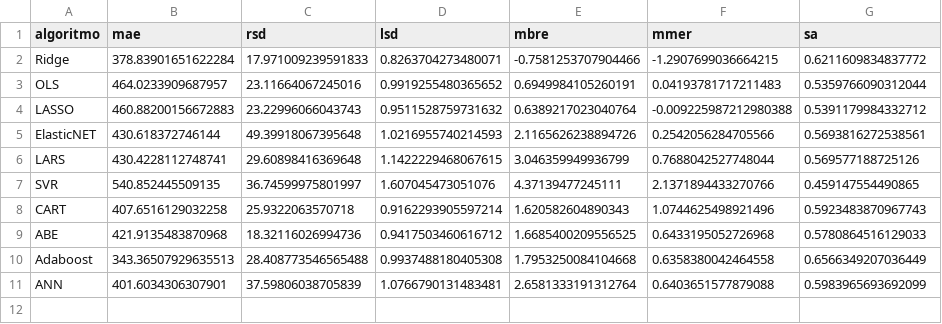
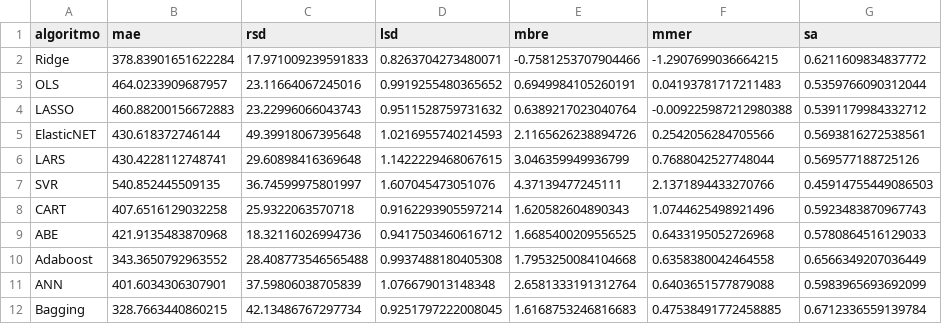
Before and after one commit to albertofernandezs/machine-learning, a CSV file: nasa.csv, drawn as a sheet.

Commit message:
Se agrega bagging

```diff
--- a/nasa.csv
+++ b/nasa.csv
@@ -6,6 +6,7 @@ ElasticNET,430.618372746144,49.39918067395648,1.0216955740214593,2.1165626238894
 LARS,430.4228112748741,29.60898416369648,1.1422229468067615,3.046359949936799,0.7688042527748044,0.569577188725126
-SVR,540.852445509135,36.74599975801997,1.607045473051076,4.37139477245111,2.1371894433270766,0.459147554490865
+SVR,540.852445509135,36.74599975801997,1.607045473051076,4.37139477245111,2.1371894433270766,0.45914755449086503
 CART,407.6516129032258,25.9322063570718,0.9162293905597214,1.620582604890343,1.0744625498921496,0.5923483870967743
 ABE,421.9135483870968,18.32116026994736,0.9417503460616712,1.6685400209556525,0.6433195052726968,0.5780864516129033
-Adaboost,343.36507929635513,28.408773546565488,0.9937488180405308,1.7953250084104668,0.6358380042464558,0.6566349207036449
-ANN,401.6034306307901,37.59806038705839,1.0766790131483481,2.6581333191312764,0.6403651577879088,0.5983965693692099
+Adaboost,343.3650792963552,28.408773546565488,0.9937488180405308,1.7953250084104668,0.6358380042464558,0.6566349207036449
+ANN,401.6034306307901,37.59806038705839,1.076679013148348,2.6581333191312764,0.6403651577879088,0.5983965693692099
+Bagging,328.7663440860215,42.13486767297734,0.9251797222008045,1.6168753246816683,0.47538491772458885,0.6712336559139784
```
Also changed, not shown: desharnais.csv, kemerer.csv.
